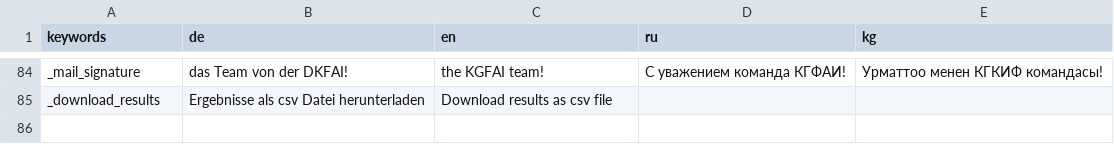
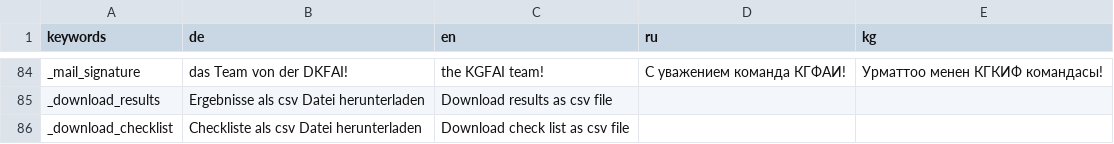
Before and after one commit to geobe/gostip, a CSV file: config/allInOne.csv, drawn as a sheet; only a part is shown, gaps mark what is left out; the diff names each change by its address in the sheet, - before the commit and + after, or states it on an @@ line.

Commit message:
added csv download of registered applicants checklist

```diff
--- a/config/allInOne.csv
+++ b/config/allInOne.csv
+row 86: _download_checklist | Checkliste als csv Datei herunterladen | Download check list as csv file
```
Also changed, not shown: 4 other files.
